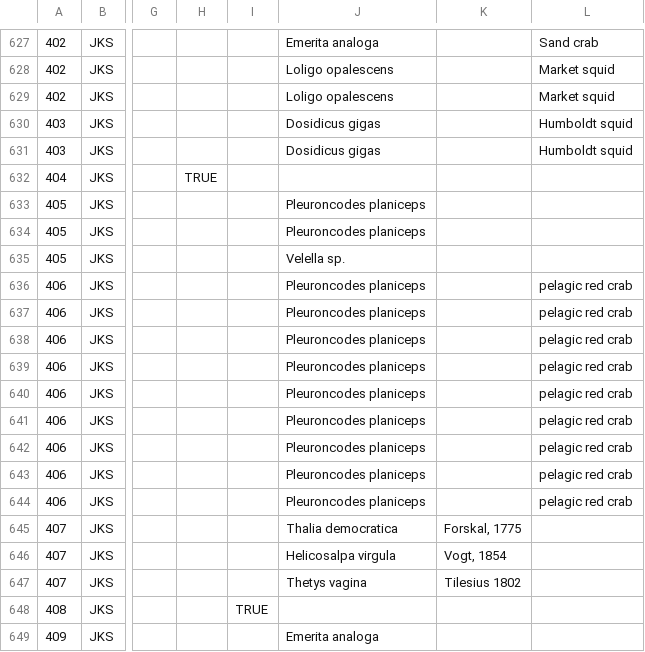
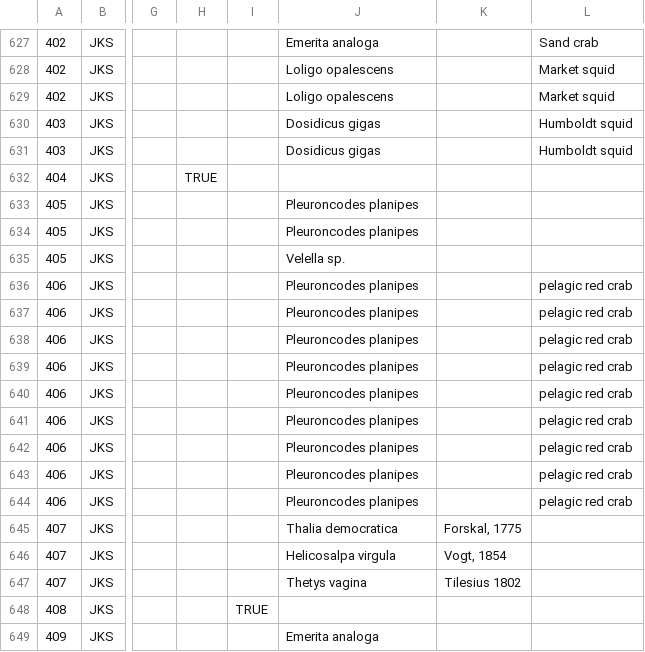
Before and after one commit to jordanasevigny/ca-invert-shifts, a CSV file: data/Screening & Review Tracking - Full-text Screening.csv, drawn as a sheet; only a part is shown, gaps mark what is left out; the diff names each change by its address in the sheet, - before the commit and + after, or states it on an @@ line.

Commit message:
fix crab name

```diff
--- a/data/Screening & Review Tracking - Full-text Screening.csv
+++ b/data/Screening & Review Tracking - Full-text Screening.csv
-J633:J634: Pleuroncodes planiceps
+J633:J634: Pleuroncodes planipes
-J636:J644: Pleuroncodes planiceps
+J636:J644: Pleuroncodes planipes
```
